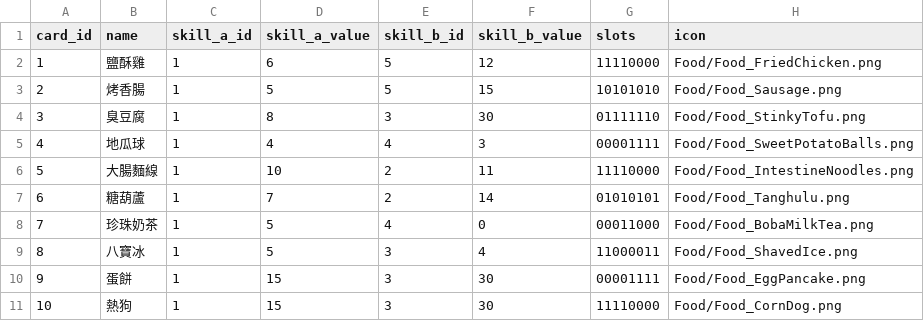
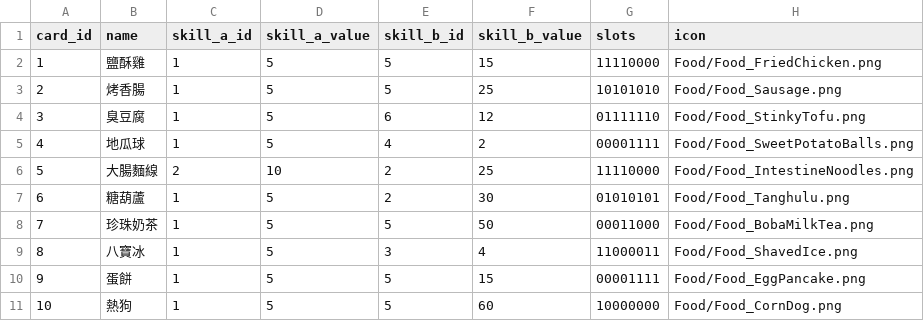
Before and after one commit to Gacstar/Marble, a CSV file: MarbleGame/data/cards.csv, drawn as a sheet.

```diff
--- a/MarbleGame/data/cards.csv
+++ b/MarbleGame/data/cards.csv
@@ -1,11 +1,11 @@
 card_id,name,skill_a_id,skill_a_value,skill_b_id,skill_b_value,slots,icon
-1,鹽酥雞,1,6,5,12,11110000,Food/Food_FriedChicken.png
-2,烤香腸,1,5,5,15,10101010,Food/Food_Sausage.png
-3,臭豆腐,1,8,3,30,01111110,Food/Food_StinkyTofu.png
-4,地瓜球,1,4,4,3,00001111,Food/Food_SweetPotatoBalls.png
-5,大腸麵線,1,10,2,11,11110000,Food/Food_IntestineNoodles.png
-6,糖葫蘆,1,7,2,14,01010101,Food/Food_Tanghulu.png
-7,珍珠奶茶,1,5,4,0,00011000,Food/Food_BobaMilkTea.png
+1,鹽酥雞,1,5,5,15,11110000,Food/Food_FriedChicken.png
+2,烤香腸,1,5,5,25,10101010,Food/Food_Sausage.png
+3,臭豆腐,1,5,6,12,01111110,Food/Food_StinkyTofu.png
+4,地瓜球,1,5,4,2,00001111,Food/Food_SweetPotatoBalls.png
+5,大腸麵線,2,10,2,25,11110000,Food/Food_IntestineNoodles.png
+6,糖葫蘆,1,5,2,30,01010101,Food/Food_Tanghulu.png
+7,珍珠奶茶,1,5,5,50,00011000,Food/Food_BobaMilkTea.png
 8,八寶冰,1,5,3,4,11000011,Food/Food_ShavedIce.png
-9,蛋餅,1,15,3,30,00001111,Food/Food_EggPancake.png
-10,熱狗,1,15,3,30,11110000,Food/Food_CornDog.png
+9,蛋餅,1,5,5,15,00001111,Food/Food_EggPancake.png
+10,熱狗,1,5,5,60,10000000,Food/Food_CornDog.png
```
Also changed, not shown: MarbleGame/data/skills.csv, 20 other files.
